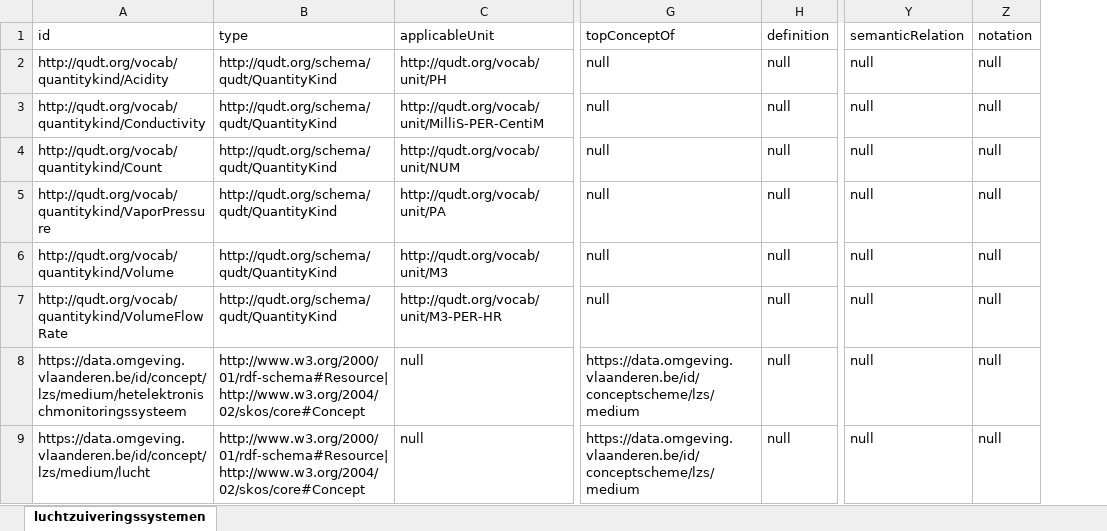
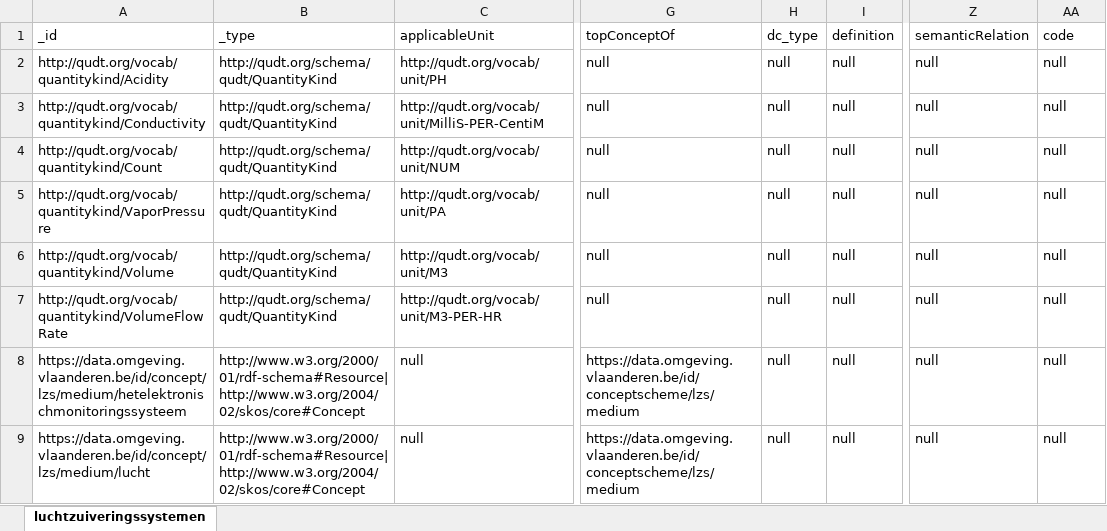
Before and after one commit to milieuinfo/codelijst-luchtzuiveringssysteem, an Excel workbook: src/main/resources/be/vlaanderen/omgeving/data/id/conceptscheme/luchtzuiveringssysteem/luchtzuiveringssysteem.xlsx, sheet luchtzuiveringssystemen, drawn as a sheet; only a part is shown, gaps mark what is left out; values as stored, in another font and other column widths than the file's, no borders; addresses are those after the commit; the diff names each change by its address in the sheet, - before the commit and + after, or states it on an @@ line.

```diff
--- a/src/main/resources/be/vlaanderen/omgeving/data/id/conceptscheme/luchtzuiveringssysteem/luchtzuiveringssysteem.xlsx (sheet luchtzuiveringssystemen)
+++ b/src/main/resources/be/vlaanderen/omgeving/data/id/conceptscheme/luchtzuiveringssysteem/luchtzuiveringssysteem.xlsx (sheet luchtzuiveringssystemen)
+column H (dc_type), rows 2-9: all null
-A1: id
+A1: _id
-B1: type
+B1: _type
-AA1: notation
+AA1: code
```
Also changed, not shown: 9 other files.
